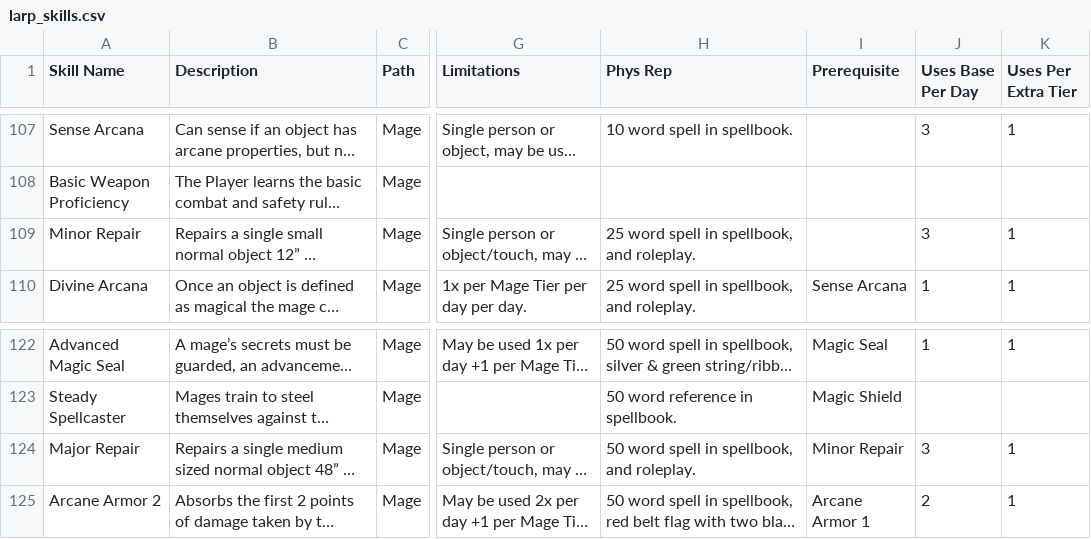
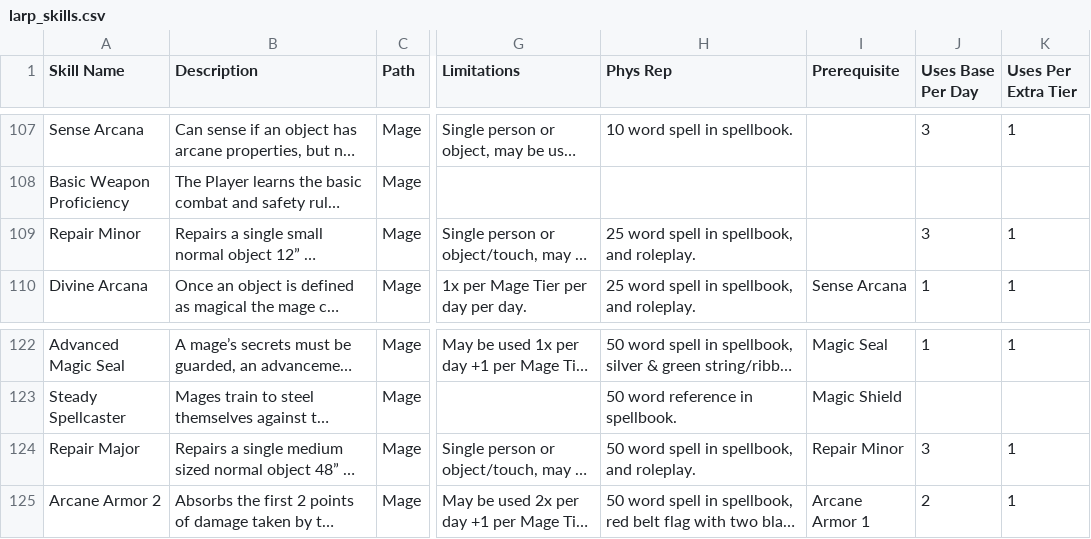
Before and after one commit to novannabella/larp-adventures-character-sheet_v2, a CSV file: larp_skills.csv, drawn as a sheet; only a part is shown, gaps mark what is left out; long unchanged cells end in …; the diff names each change by its address in the sheet, - before the commit and + after, or states it on an @@ line.

Commit message:
Add files via upload

```diff
--- a/larp_skills.csv
+++ b/larp_skills.csv
-A109 (Skill Name): Minor Repair
+A109 (Skill Name): Repair Minor
-A124 (Skill Name): Major Repair
+A124 (Skill Name): Repair Major
-I124 (Prerequisite): Minor Repair
+I124 (Prerequisite): Repair Minor
```
